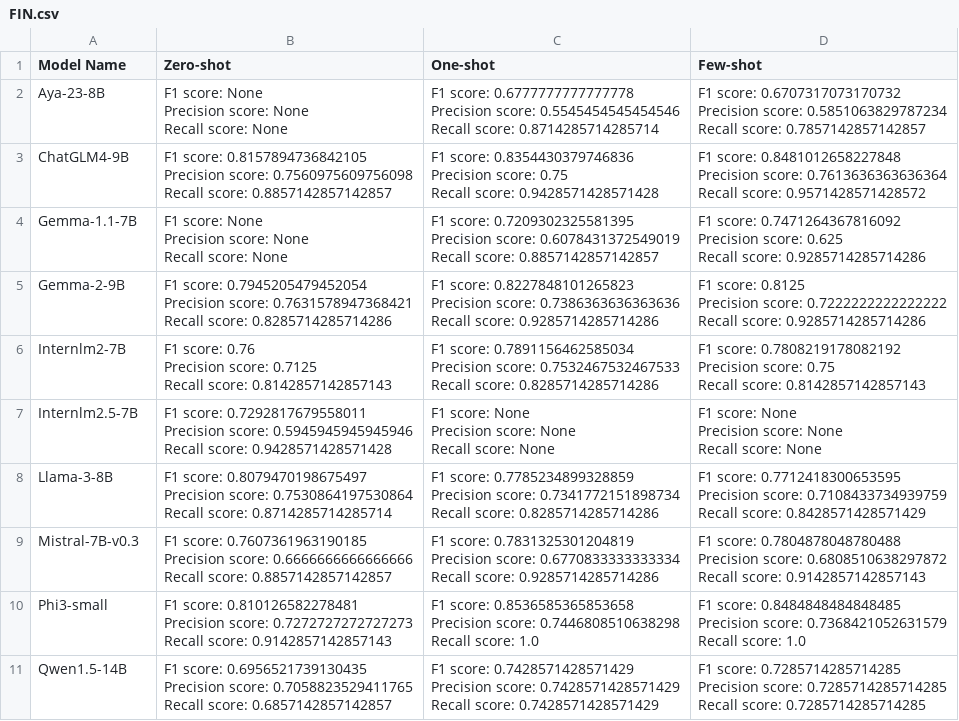
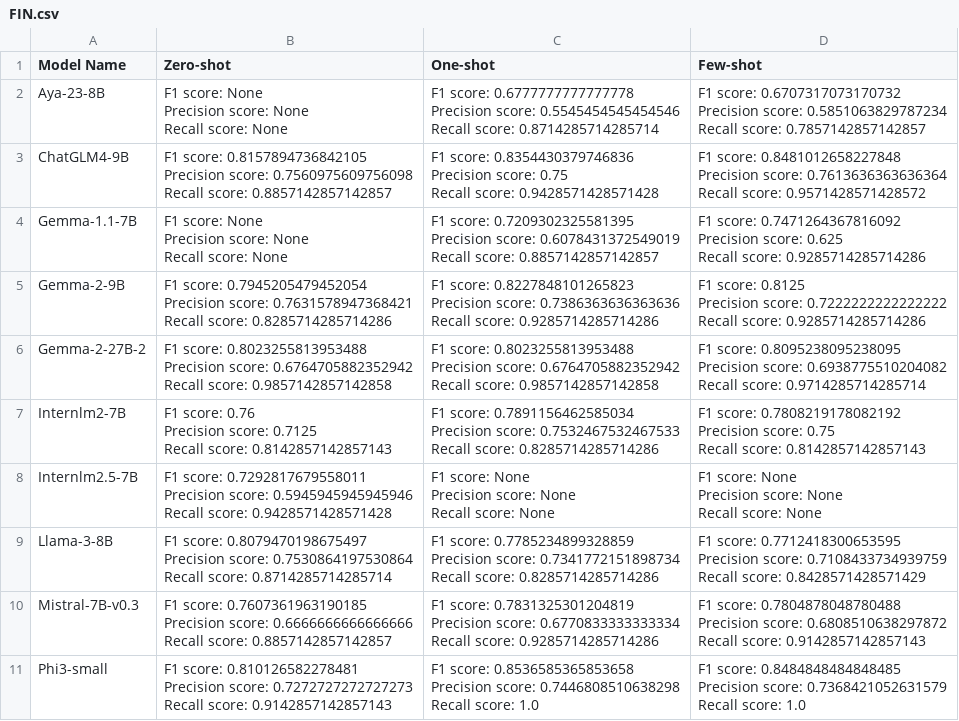
Before and after one commit to 2024-Surf-LLMarking/LLMarking, a CSV file: results/short/FIN/FIN.csv, drawn as a sheet; only a part is shown; the shorter side is filled out with more unchanged rows; ↵ is a line break in a cell; the diff names each change by its address in the sheet, - before the commit and + after, or states it on an @@ line.

Commit message:
Updated Gemma-2-27B model all results with modified prompt

```diff
--- a/results/short/FIN/FIN.csv
+++ b/results/short/FIN/FIN.csv
+row 6: Gemma-2-27B-2 | F1 score: 0.8023255813953488 ↵ Precision score: 0.6764705882352942 ↵ Recall score: 0.9857142857142858 | F1 score: 0.8023255813953488 ↵ Precision score: 0.6764705882352942 ↵ Recall score: 0.9857142857142858 | F1 score: 0.8095238095238095 ↵ Precision score: 0.6938775510204082 ↵ Recall score: 0.9714285714285714
```
Also changed, not shown: results/short/CPT/CPT.csv, results/short/INT/INT.csv, 1 other file.
